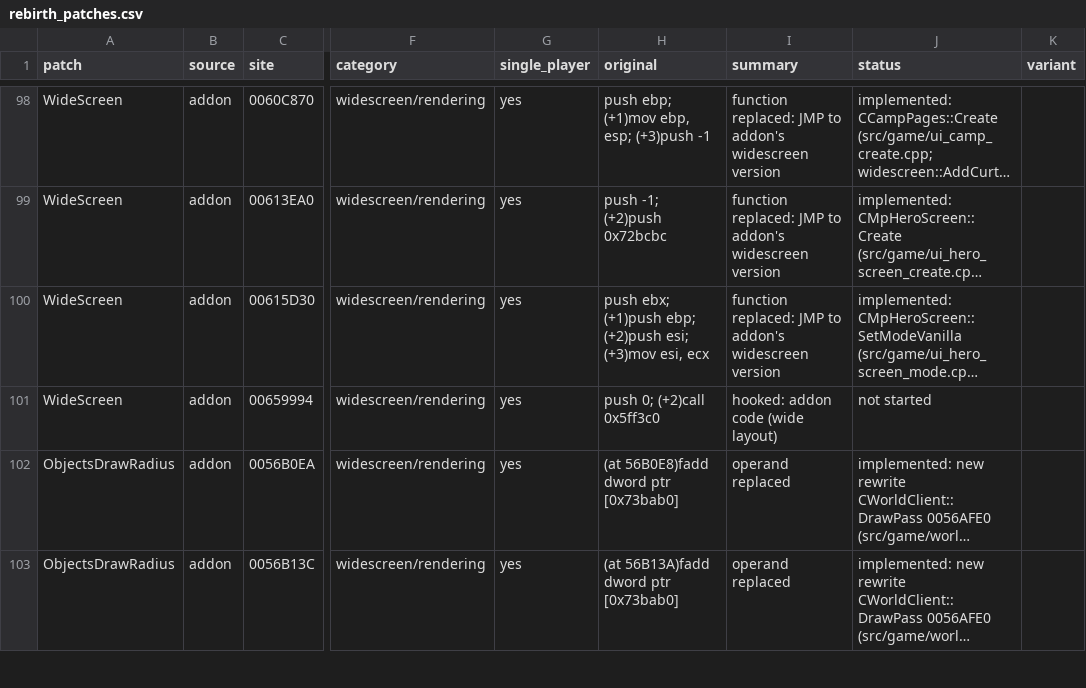
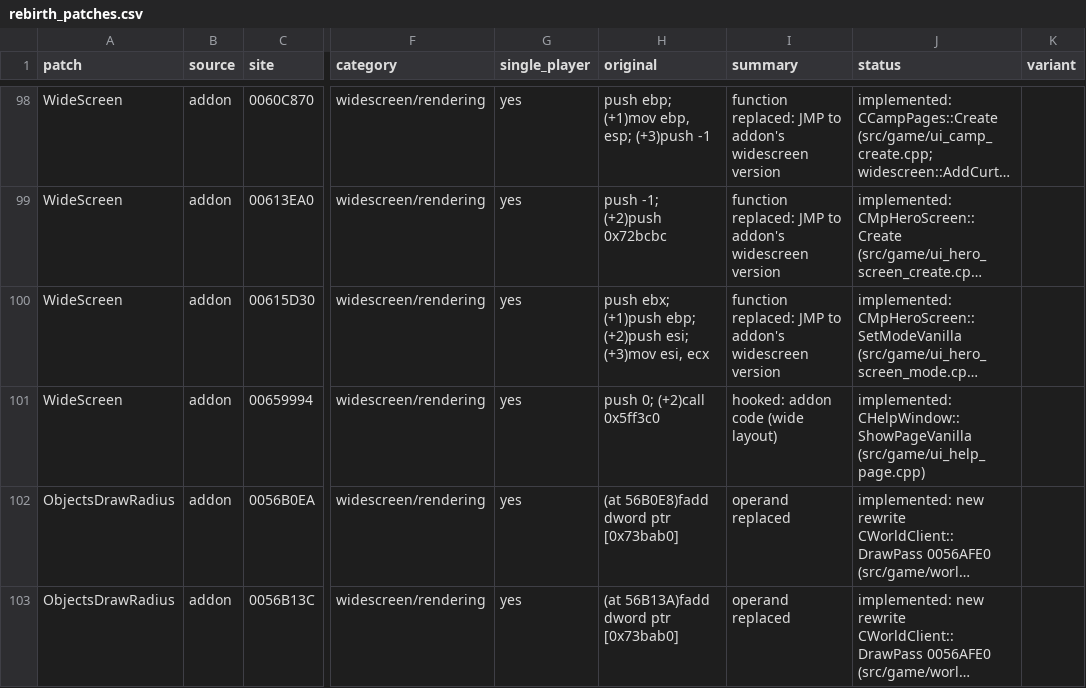
Before and after one commit to DoctorGester/ei-rebuild, a CSV file: config/rebirth_patches.csv, drawn as a sheet; only a part is shown, gaps mark what is left out; long unchanged cells end in …; the diff names each change by its address in the sheet, - before the commit and + after, or states it on an @@ line.

```diff
--- a/config/rebirth_patches.csv
+++ b/config/rebirth_patches.csv
-J101 (status): not started
+J101 (status): implemented: CHelpWindow::ShowPageVanilla (src/game/ui_help_page.cpp)
```
Also changed, not shown: 12 other files.
